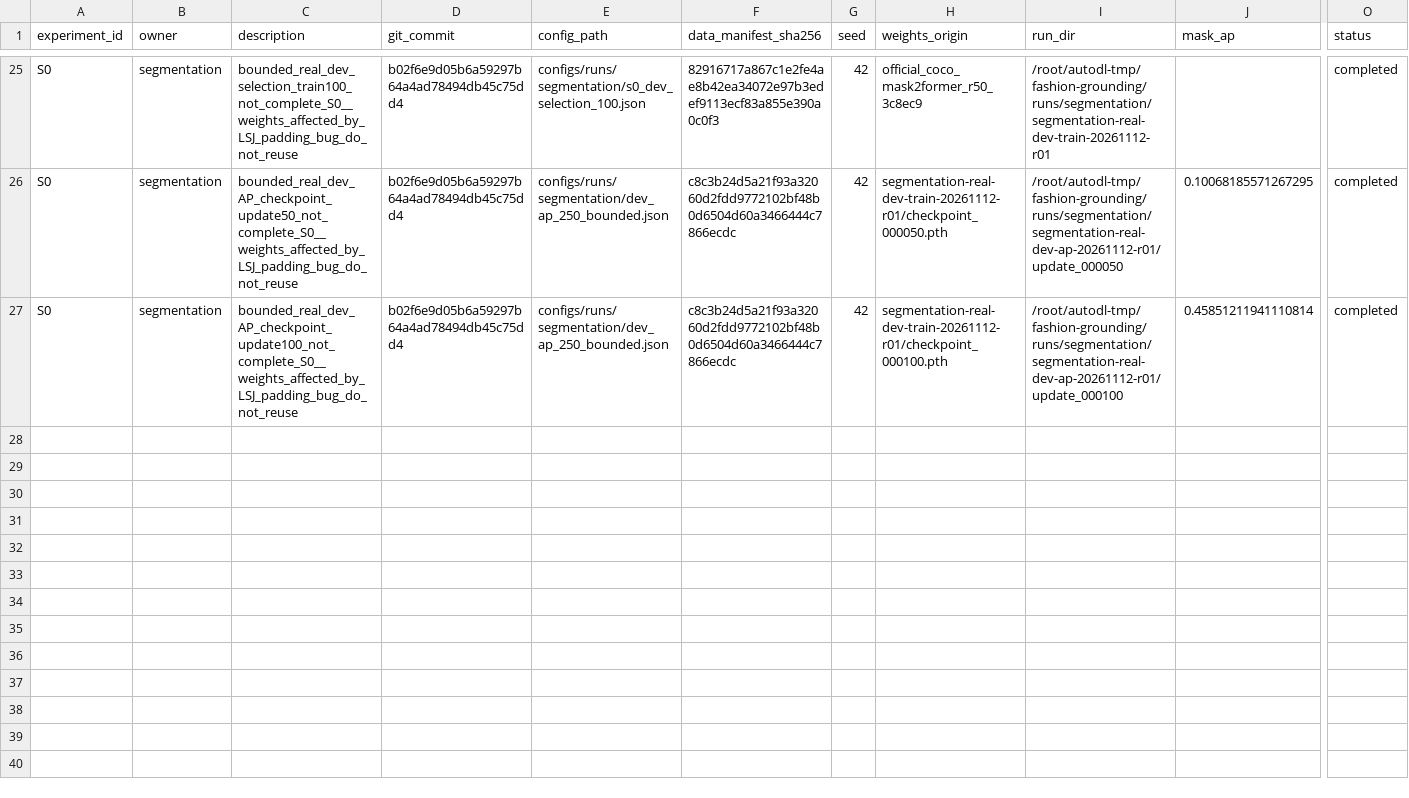
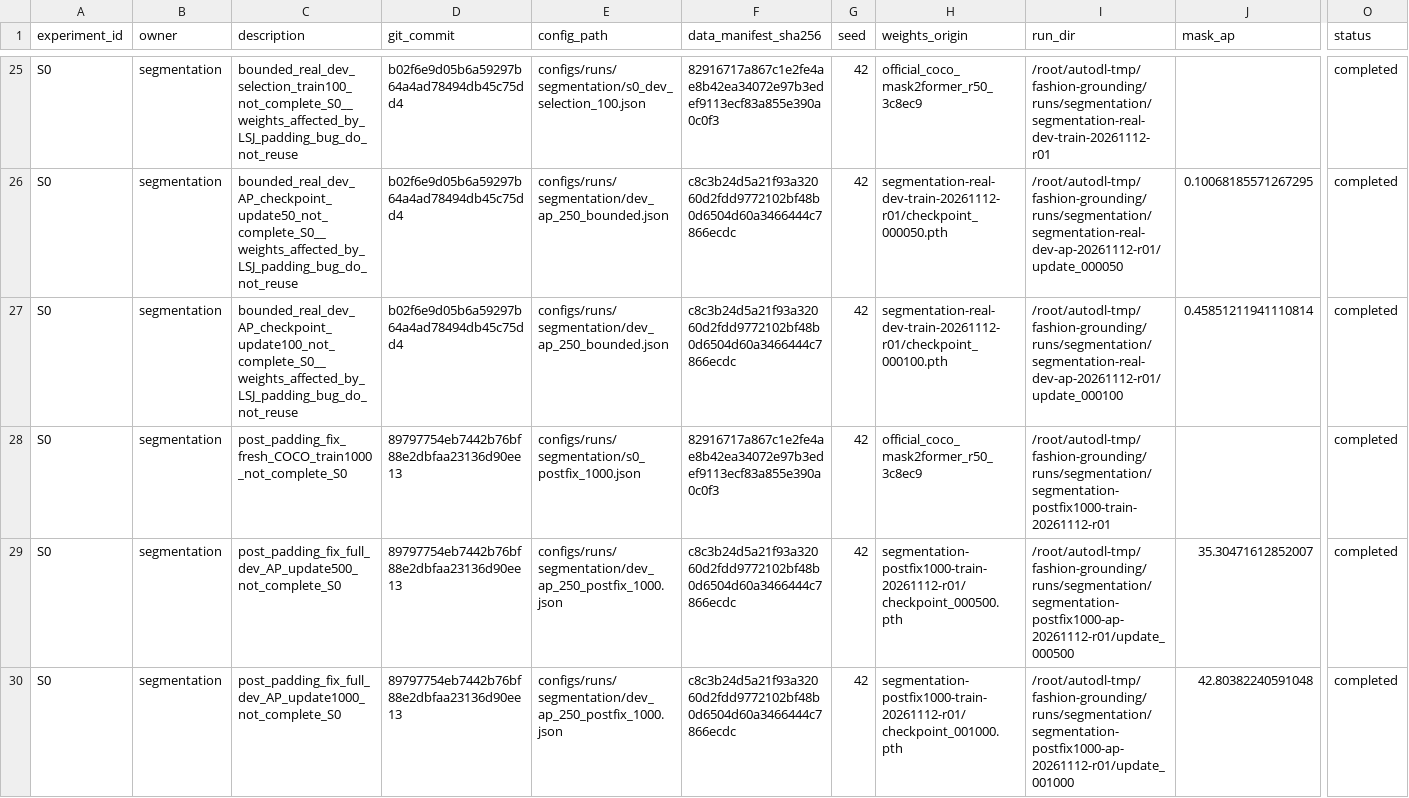
Before and after one commit to rickyliuchunyu/comp4471-fashion-grounding, a CSV file: experiments/registry.csv, drawn as a sheet; only a part is shown, gaps mark what is left out; rows hold the shown columns only; the diff names each change by its address in the sheet, - before the commit and + after, or states it on an @@ line.

Commit message:
Record post-fix 1000-update training and dev AP checkpoint selection

```diff
--- a/experiments/registry.csv
+++ b/experiments/registry.csv
+row 28: S0 | segmentation | post_padding_fix_fresh_COCO_train1000_not_complete_S0 | 89797754eb7442b76bf88e2dbfaa23136d90ee13 | configs/runs/segmentation/s0_postfix_1000.json | 82916717a867c1e2fe4ae8b42ea34072e97b3edef9113ecf83a855e390a0c0f3 | 42 | official_coco_mask2former_r50_3c8ec9 | /root/autodl-tmp/fashion-grounding/runs/segmentation/segmentation-postfix1000-train-20261112-r01 |  | completed
+row 29: S0 | segmentation | post_padding_fix_full_dev_AP_update500_not_complete_S0 | 89797754eb7442b76bf88e2dbfaa23136d90ee13 | configs/runs/segmentation/dev_ap_250_postfix_1000.json | c8c3b24d5a21f93a32060d2fdd9772102bf48b0d6504d60a3466444c7866ecdc | 42 | segmentation-postfix1000-train-20261112-r01/checkpoint_000500.pth | /root/autodl-tmp/fashion-grounding/runs/segmentation/segmentation-postfix1000-ap-20261112-r01/update_000500 | 35.30471612852007 | completed
+row 30: S0 | segmentation | post_padding_fix_full_dev_AP_update1000_not_complete_S0 | 89797754eb7442b76bf88e2dbfaa23136d90ee13 | configs/runs/segmentation/dev_ap_250_postfix_1000.json | c8c3b24d5a21f93a32060d2fdd9772102bf48b0d6504d60a3466444c7866ecdc | 42 | segmentation-postfix1000-train-20261112-r01/checkpoint_001000.pth | /root/autodl-tmp/fashion-grounding/runs/segmentation/segmentation-postfix1000-ap-20261112-r01/update_001000 | 42.80382240591048 | completed
```
Also changed, not shown: 33 other files.
